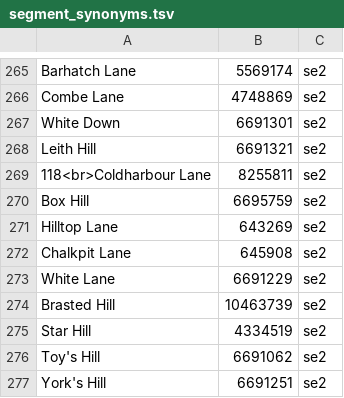
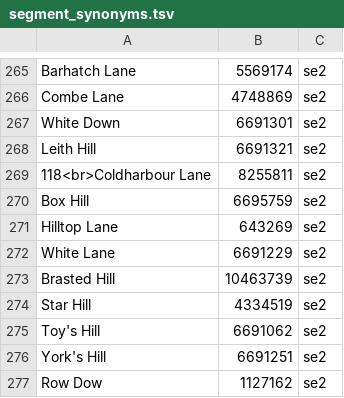
Before and after one commit to lawrencebower/strava_hills, a TSV file: src/main/resources/output/spreadsheets/segment_synonyms.tsv, drawn as a sheet; only a part is shown, gaps mark what is left out; the shorter side is filled out with more unchanged rows; the diff names each change by its address in the sheet, - before the commit and + after, or states it on an @@ line.

```diff
--- a/src/main/resources/output/spreadsheets/segment_synonyms.tsv
+++ b/src/main/resources/output/spreadsheets/segment_synonyms.tsv
-row 272: Chalkpit Lane | 645908 | se2
```
Also changed, not shown: src/main/resources/output/spreadsheets/refined_segment_summaries.tsv, src/main/resources/output/spreadsheets/segment_annotation.tsv, 6 other files.
